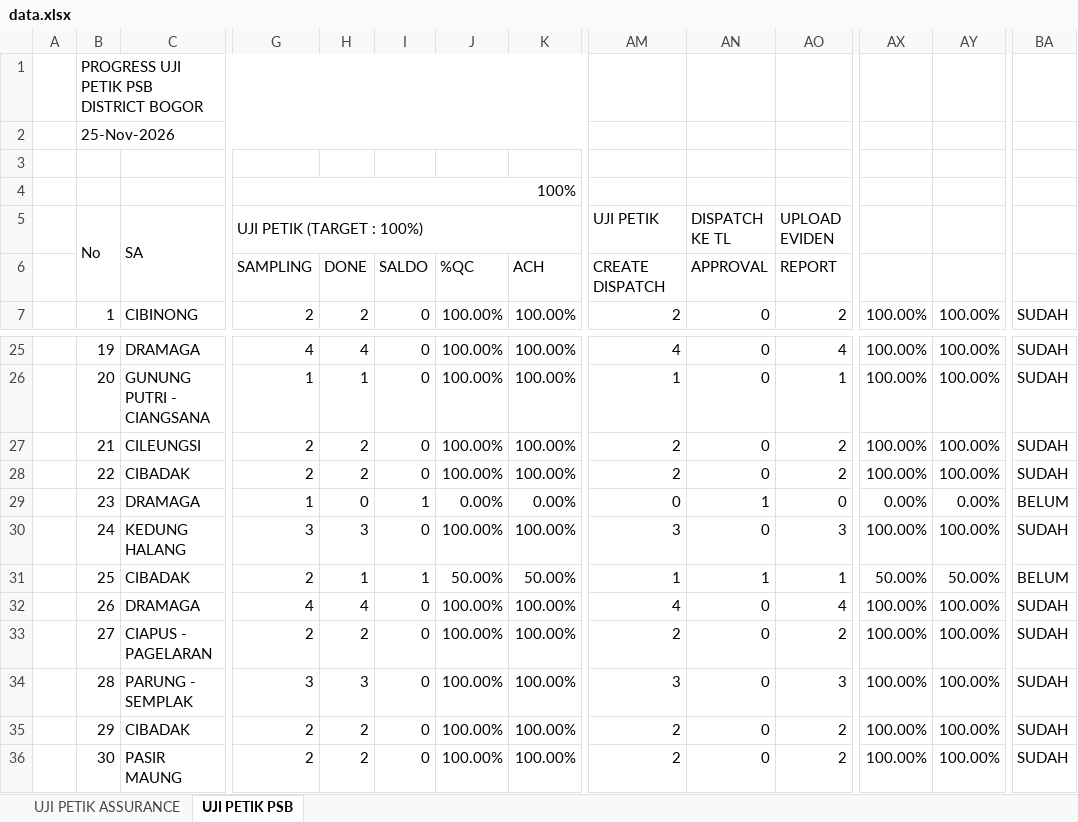
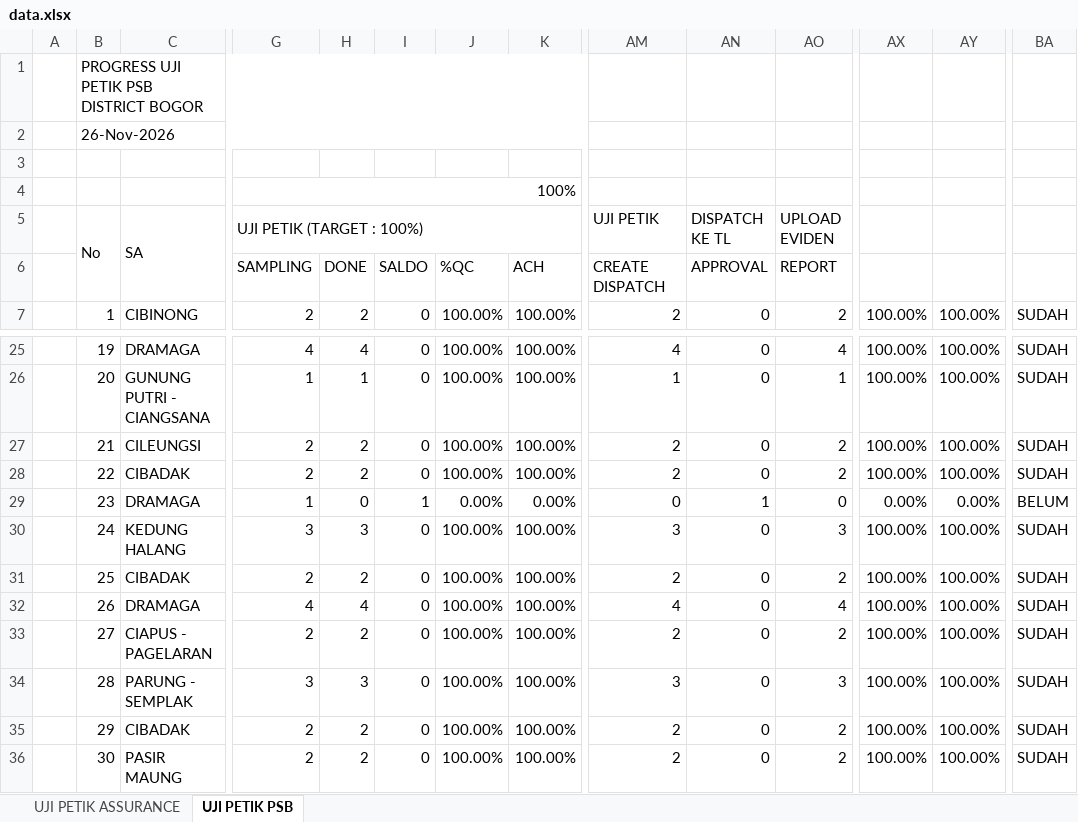
Before and after one commit to ANZISROHMAN1/ujipetikbgr-skb, an Excel workbook: data.xlsx, sheet UJI PETIK PSB, drawn as a sheet; only a part is shown, gaps mark what is left out; values as stored, in another font and other column widths than the file's, no cell formats; charts and pictures and table styles not drawn; the diff covers the shown part only; the diff names each change by its address in the sheet, - before the commit and + after, or states it on an @@ line.

```diff
--- a/data.xlsx (sheet UJI PETIK PSB)
+++ b/data.xlsx (sheet UJI PETIK PSB)
-B2 (No): 25-Nov-2026
+B2 (No): 26-Nov-2026
-H31: 1
+H31: 2
-I31: 1
+I31: 0
-J31: 50.00%
+J31: 100.00%
-K31: 50.00%
+K31: 100.00%
-AM31 (UJI PETIK): 1
+AM31 (UJI PETIK): 2
-AN31 (DISPATCH KE TL): 1
+AN31 (DISPATCH KE TL): 0
-AO31 (UPLOAD EVIDEN): 1
+AO31 (UPLOAD EVIDEN): 2
-AX31: 50.00%
+AX31: 100.00%
-AY31: 50.00%
+AY31: 100.00%
-BA31: BELUM
+BA31: SUDAH
```
Also changed, not shown: 69 edited cells elsewhere in this sheet, sheet UJI PETIK ASSURANCE, cell formats, 4 other files.
